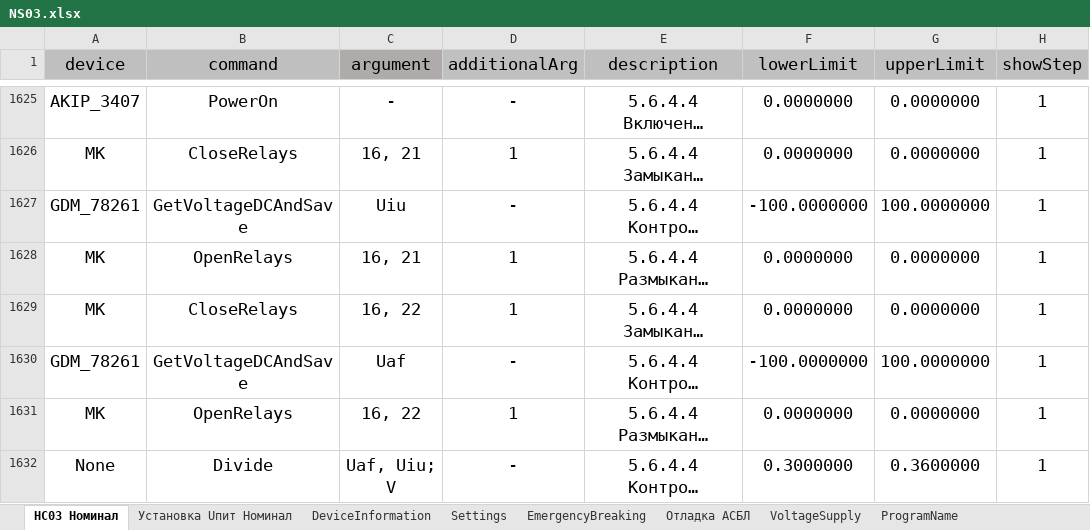
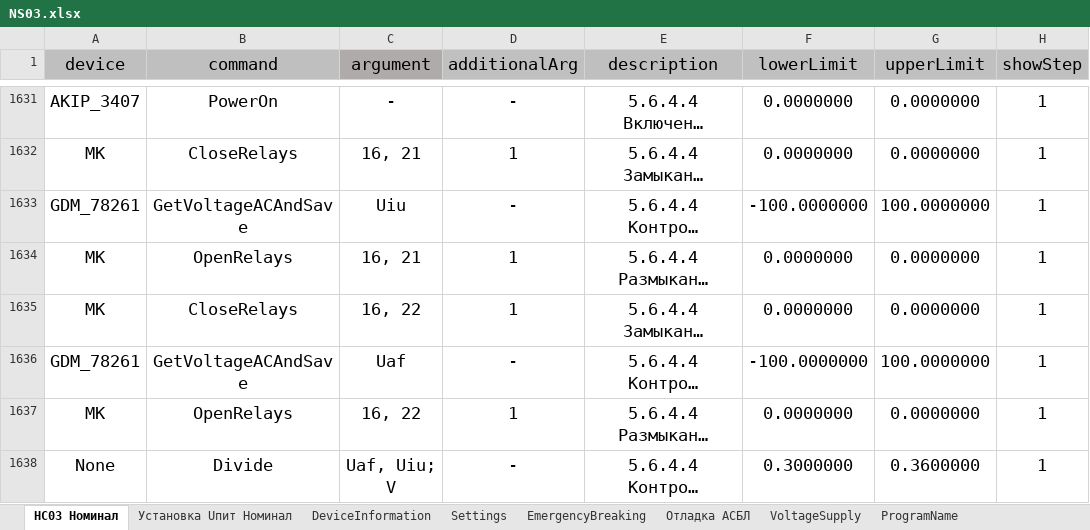
Before and after one commit to storonniy/UCA, an Excel workbook: USA/Tables/NS03.xlsx, sheet НС03 Номинал, drawn as a sheet; only a part is shown, gaps mark what is left out; long unchanged cells end in …; values as stored, in another font and other column widths than the file's, no borders; conditional formats not drawn; addresses are those after the commit; the diff covers the shown part only; the diff names each change by its address in the sheet, - before the commit and + after, or states it on an @@ line.

```diff
--- a/USA/Tables/NS03.xlsx (sheet НС03 Номинал)
+++ b/USA/Tables/NS03.xlsx (sheet НС03 Номинал)
-B1633 (command): GetVoltageDCAndSave
+B1633 (command): GetVoltageACAndSave
-B1636 (command): GetVoltageDCAndSave
+B1636 (command): GetVoltageACAndSave
```
Also changed, not shown: 7 added rows and 33 edited cells elsewhere in this sheet, formulas that keep their value, 14 other files.
